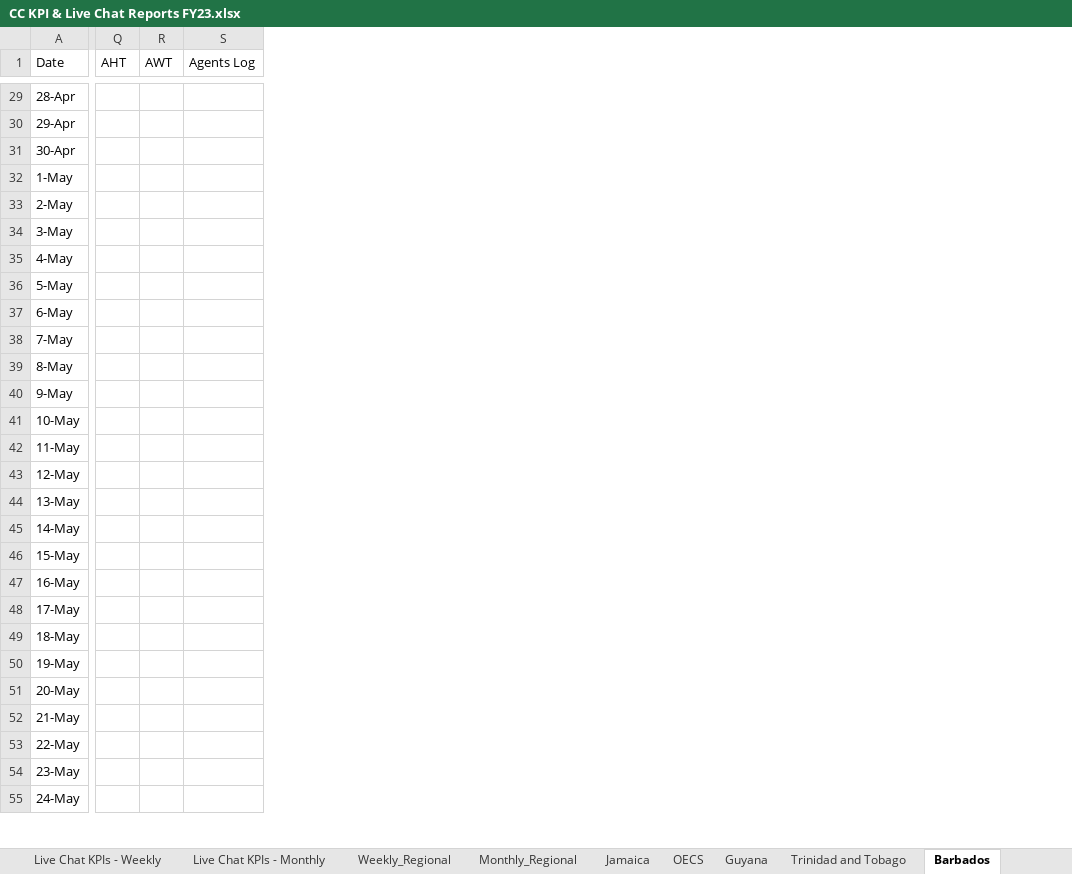
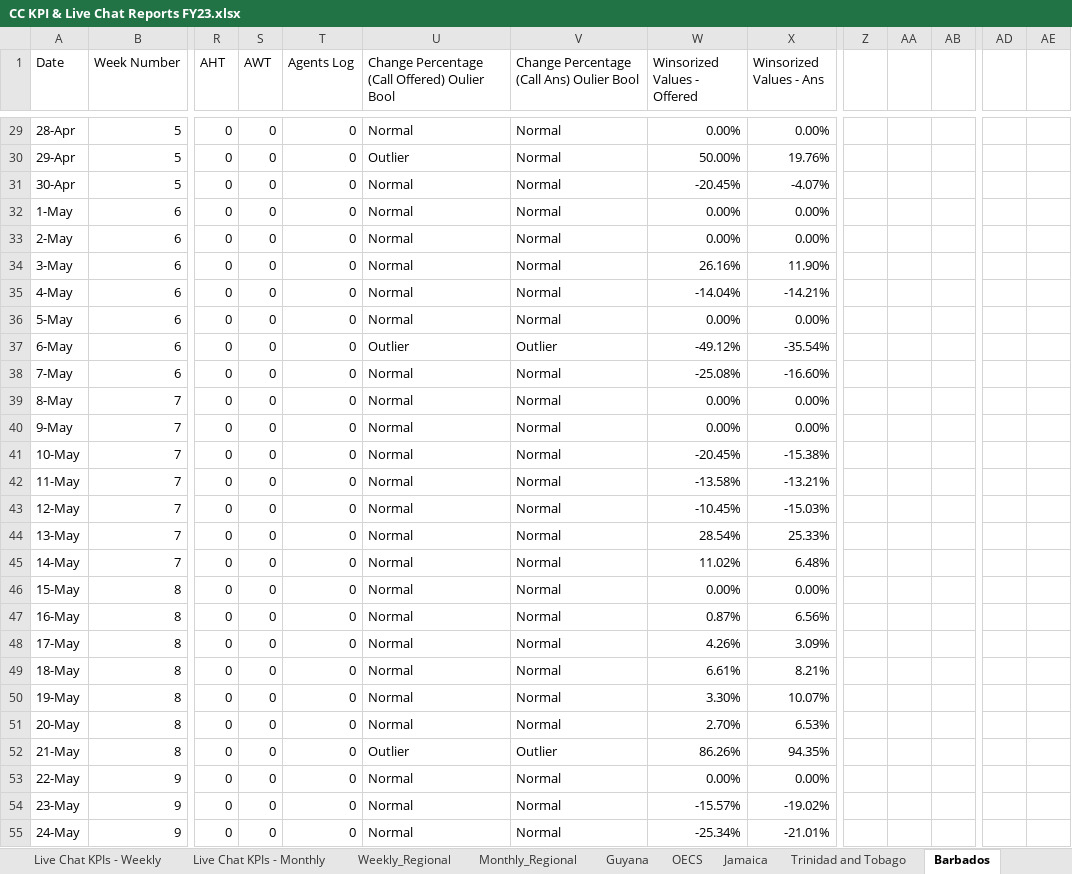
Before and after one commit to lightful876/Unicomer_Regional, an Excel workbook: CC KPI & Live Chat Reports FY23.xlsx, sheet Barbados, drawn as a sheet; only a part is shown, gaps mark what is left out; values as stored, in another font and other column widths than the file's, no cell formats; charts and pictures and table styles not drawn; addresses are those after the commit; the diff covers the shown part only; the diff names each change by its address in the sheet, - before the commit and + after, or states it on an @@ line.

```diff
--- a/CC KPI & Live Chat Reports FY23.xlsx (sheet Barbados)
+++ b/CC KPI & Live Chat Reports FY23.xlsx (sheet Barbados)
@@ sheet tab order changed: Live Chat KPIs - Weekly | Live Chat KPIs - Monthly | Weekly_Regional | Monthly_Regional | Guyana | OECS | Jamaica | Trinidad and Tobago | Barbados @@
+column B (Week Number), rows 29-55: 5 | 5 | 5 | 6 | 6 | 6 | 6 | 6 | 6 | 6 | 7 | 7 | 7 | 7 | 7 | 7 | 7 | 8 | 8 | 8 | 8 | 8 | 8 | 8 | 9 | 9 | 9
+column U, row 1: Change Percentage (Call Offered) Oulier Bool; rows 29-55: Normal | Outlier | Normal | Normal | Normal | Normal | Normal | Normal | Outlier | Normal | Normal | Normal | Normal | Normal | Normal | Normal | Normal | Normal | Normal | Normal | Normal | Normal | Normal | Outlier | Normal | Normal | Normal
+column V, row 1: Change Percentage (Call Ans) Oulier Bool; rows 29-55: Normal | Normal | Normal | Normal | Normal | Normal | Normal | Normal | Outlier | Normal | Normal | Normal | Normal | Normal | Normal | Normal | Normal | Normal | Normal | Normal | Normal | Normal | Normal | Outlier | Normal | Normal | Normal
+column W (Winsorized Values - Offered), rows 29-55: 0.00% | 50.00% | -20.45% | 0.00% | 0.00% | 26.16% | -14.04% | 0.00% | -49.12% | -25.08% | 0.00% | 0.00% | -20.45% | -13.58% | -10.45% | 28.54% | 11.02% | 0.00% | 0.87% | 4.26% | 6.61% | 3.30% | 2.70% | 86.26% | 0.00% | -15.57% | -25.34%
+column X (Winsorized Values - Ans), rows 29-55: 0.00% | 19.76% | -4.07% | 0.00% | 0.00% | 11.90% | -14.21% | 0.00% | -35.54% | -16.60% | 0.00% | 0.00% | -15.38% | -13.21% | -15.03% | 25.33% | 6.48% | 0.00% | 6.56% | 3.09% | 8.21% | 10.07% | 6.53% | 94.35% | 0.00% | -19.02% | -21.01%
+column Z, empty
+column AA, empty
+column AB, empty
+column AD, empty
+column AE, empty
-R29:R55 (AHT): (empty)
+R29:R55 (AHT): 0
-S29:S55 (AWT): (empty)
+S29:S55 (AWT): 0
-T29:T55 (Agents Log): (empty)
+T29:T55 (Agents Log): 0
```
Also changed, not shown: 10 added columns, 2 removed columns and 819 edited cells elsewhere in this sheet, sheet OECS, sheet Guyana, sheet Trinidad and Tobago, sheet Jamaica, sheet Monthly_Regional, cell formats, formulas that keep their value, hidden cells, charts or pictures, 1 other file.
